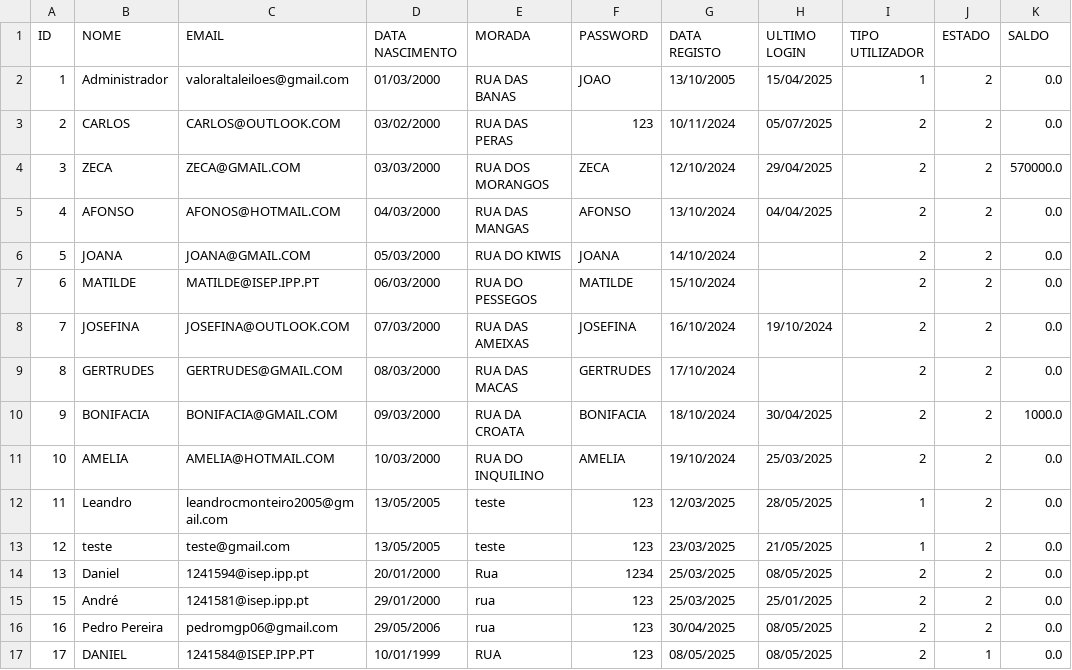
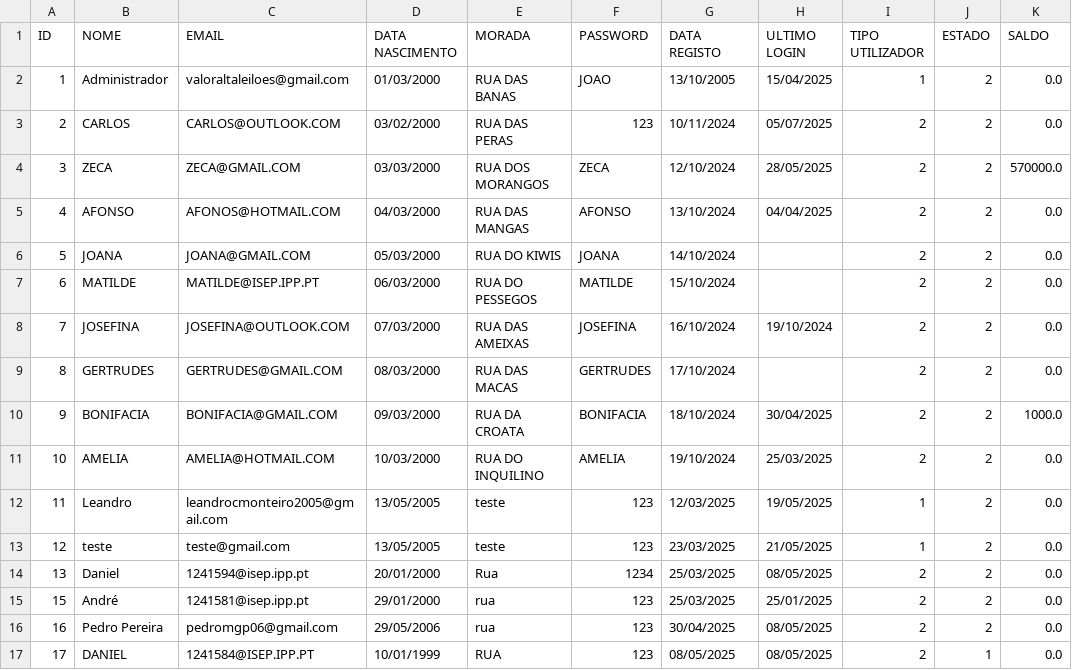
Before and after one commit to Leandro12415990/Grupo1Lp2, a CSV file: data/Utilizador.csv, drawn as a sheet.

Commit message:
[DataBase] - carregar transação

```diff
--- a/data/Utilizador.csv
+++ b/data/Utilizador.csv
@@ -3,3 +3,3 @@ ID;NOME;EMAIL;DATA NASCIMENTO;MORADA;PASSWORD;DATA REGISTO;ULTIMO LOGIN;TIPO UTI
 2;CARLOS;CARLOS@OUTLOOK.COM;03/02/2000;RUA DAS PERAS;123;10/11/2024;05/07/2025;2;2;0.0
-3;ZECA;ZECA@GMAIL.COM;03/03/2000;RUA DOS MORANGOS;ZECA;12/10/2024;29/04/2025;2;2;570000.0
+3;ZECA;ZECA@GMAIL.COM;03/03/2000;RUA DOS MORANGOS;ZECA;12/10/2024;28/05/2025;2;2;570000.0
 4;AFONSO;AFONOS@HOTMAIL.COM;04/03/2000;RUA DAS MANGAS;AFONSO;13/10/2024;04/04/2025;2;2;0.0
@@ -11,3 +11,3 @@ ID;NOME;EMAIL;DATA NASCIMENTO;MORADA;PASSWORD;DATA REGISTO;ULTIMO LOGIN;TIPO UTI
 10;AMELIA;AMELIA@HOTMAIL.COM;10/03/2000;RUA DO INQUILINO;AMELIA;19/10/2024;25/03/2025;2;2;0.0
-11;Leandro;leandrocmonteiro2005@gmail.com;13/05/2005;teste;123;12/03/2025;28/05/2025;1;2;0.0
+11;Leandro;leandrocmonteiro2005@gmail.com;13/05/2005;teste;123;12/03/2025;19/05/2025;1;2;0.0
 12;teste;teste@gmail.com;13/05/2005;teste;123;23/03/2025;21/05/2025;1;2;0.0
```
Also changed, not shown: 2 other files.
